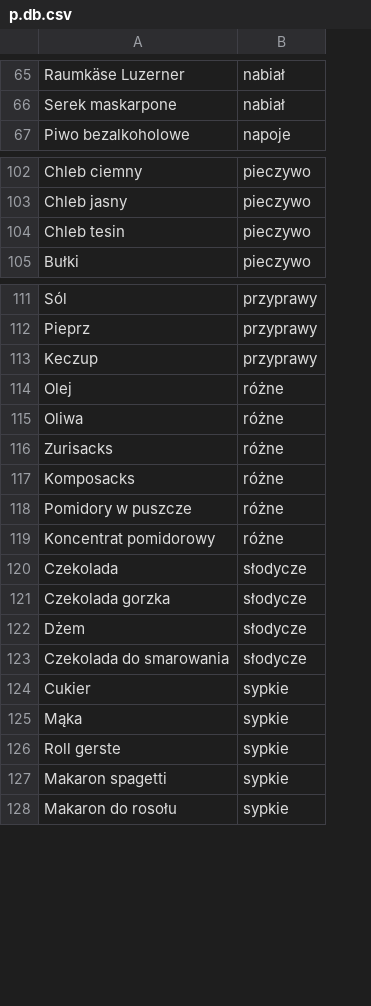
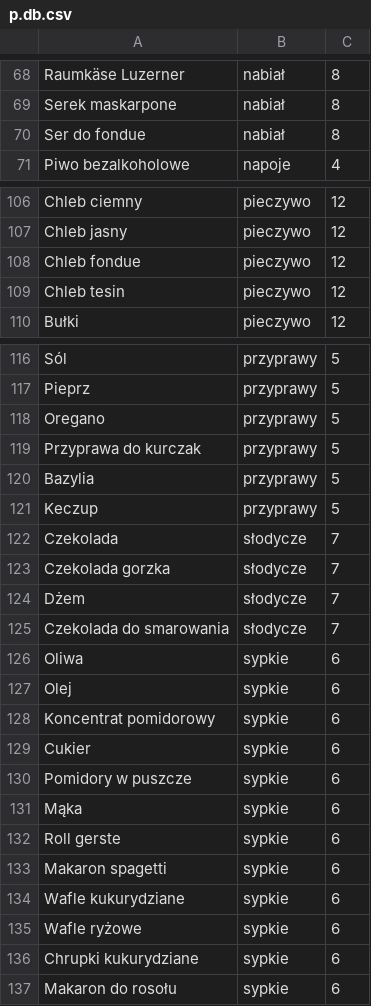
Before and after one commit to piotrpiotrowski/shopping-list, a CSV file: mock/__files/p.db.csv, drawn as a sheet; only a part is shown, gaps mark what is left out; removed rows and columns are numbered as before the commit, all else as after; the diff covers the shown part only; the diff names each change by its address in the sheet, - before the commit and + after, or states it on an @@ line.

```diff
--- a/mock/__files/p.db.csv
+++ b/mock/__files/p.db.csv
+column C, rows 68-69: 8 | 8; row 71: 4; rows 106-107: 12 | 12; rows 109-110: 12 | 12; rows 116-117: 5 | 5; rows 121-125: 5 | 7 | 7 | 7 | 7; row 129: 6; rows 131-133: all 6; row 137: 6
+row 70: Ser do fondue | nabiał | 8
+row 108: Chleb fondue | pieczywo | 12
+row 118: Oregano | przyprawy | 5
+row 119: Przyprawa do kurczak | przyprawy | 5
+row 120: Bazylia | przyprawy | 5
-row 114: Olej | różne
-row 115: Oliwa | różne
-row 116: Zurisacks | różne
-row 117: Komposacks | różne
-row 118: Pomidory w puszcze | różne
-row 119: Koncentrat pomidorowy | różne
+row 126: Oliwa | sypkie | 6
+row 127: Olej | sypkie | 6
+row 128: Koncentrat pomidorowy | sypkie | 6
+row 130: Pomidory w puszcze | sypkie | 6
+row 134: Wafle kukurydziane | sypkie | 6
+row 135: Wafle ryżowe | sypkie | 6
+row 136: Chrupki kukurydziane | sypkie | 6
```
Also changed, not shown: 3 added rows elsewhere in this file, mock/__files/m.db.csv, 5 other files.
